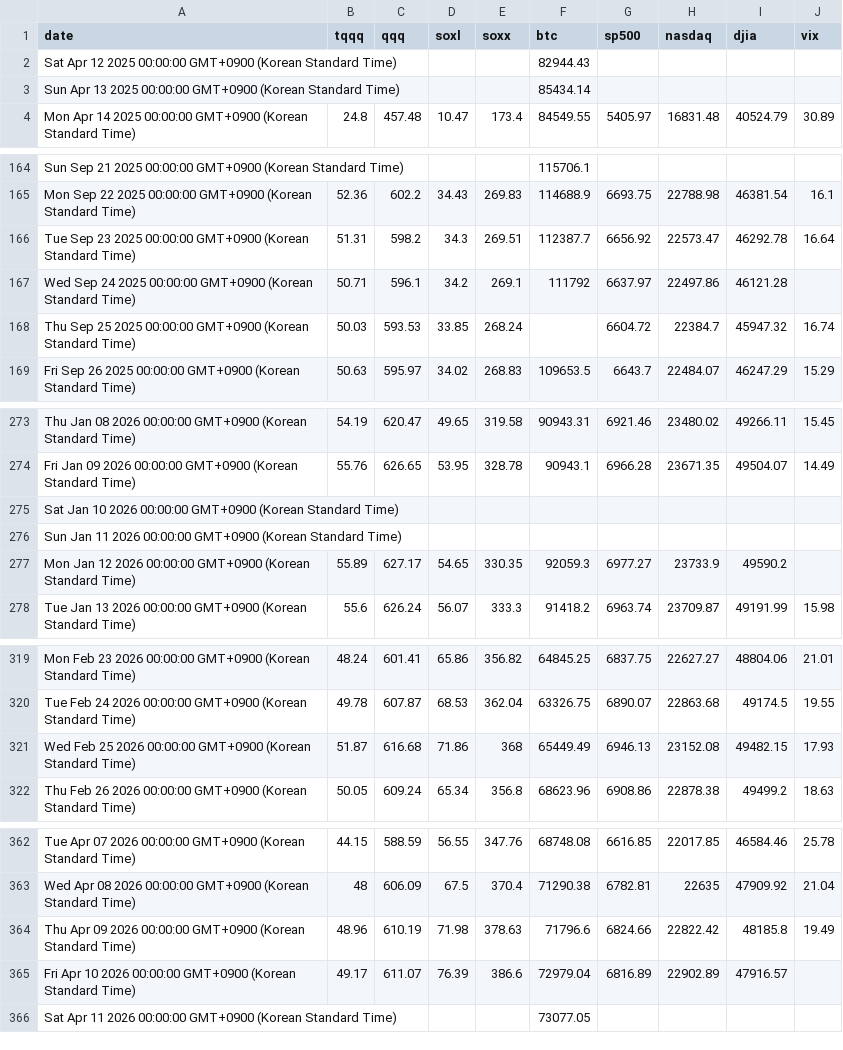
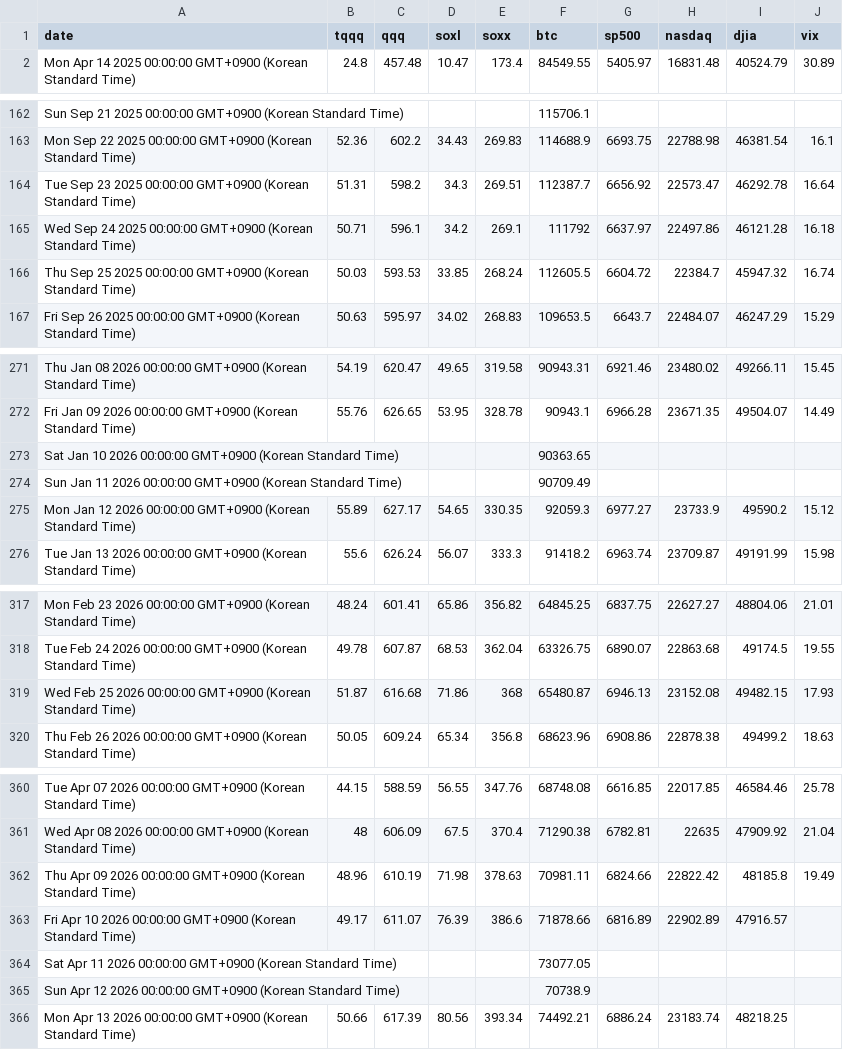
Before and after one commit to lemy38/market-prices, a CSV file: closing_prices - Sheet1.csv, drawn as a sheet; only a part is shown, gaps mark what is left out.

Commit message:
Update closing prices

```diff
--- a/closing_prices - Sheet1.csv
+++ b/closing_prices - Sheet1.csv
@@ -1,4 +1,2 @@
 date,tqqq,qqq,soxl,soxx,btc,sp500,nasdaq,djia,vix
-Sat Apr 12 2025 00:00:00 GMT+0900 (Korean Standard Time),,,,,82944.43,,,,
-Sun Apr 13 2025 00:00:00 GMT+0900 (Korean Standard Time),,,,,85434.14,,,,
 Mon Apr 14 2025 00:00:00 GMT+0900 (Korean Standard Time),24.8,457.48,10.47,173.4,84549.55,5405.97,16831.48,40524.79,30.89
@@ -166,4 +164,4 @@ Mon Sep 22 2025 00:00:00 GMT+0900 (Korean Standard Time),52.36,602.2,34.43,269.8
 Tue Sep 23 2025 00:00:00 GMT+0900 (Korean Standard Time),51.31,598.2,34.3,269.51,112387.7,6656.92,22573.47,46292.78,16.64
-Wed Sep 24 2025 00:00:00 GMT+0900 (Korean Standard Time),50.71,596.1,34.2,269.1,111792,6637.97,22497.86,46121.28,
-Thu Sep 25 2025 00:00:00 GMT+0900 (Korean Standard Time),50.03,593.53,33.85,268.24,,6604.72,22384.7,45947.32,16.74
+Wed Sep 24 2025 00:00:00 GMT+0900 (Korean Standard Time),50.71,596.1,34.2,269.1,111792,6637.97,22497.86,46121.28,16.18
+Thu Sep 25 2025 00:00:00 GMT+0900 (Korean Standard Time),50.03,593.53,33.85,268.24,112605.5,6604.72,22384.7,45947.32,16.74
 Fri Sep 26 2025 00:00:00 GMT+0900 (Korean Standard Time),50.63,595.97,34.02,268.83,109653.5,6643.7,22484.07,46247.29,15.29
@@ -274,5 +272,5 @@ Thu Jan 08 2026 00:00:00 GMT+0900 (Korean Standard Time),54.19,620.47,49.65,319.
 Fri Jan 09 2026 00:00:00 GMT+0900 (Korean Standard Time),55.76,626.65,53.95,328.78,90943.1,6966.28,23671.35,49504.07,14.49
-Sat Jan 10 2026 00:00:00 GMT+0900 (Korean Standard Time),,,,,,,,,
-Sun Jan 11 2026 00:00:00 GMT+0900 (Korean Standard Time),,,,,,,,,
-Mon Jan 12 2026 00:00:00 GMT+0900 (Korean Standard Time),55.89,627.17,54.65,330.35,92059.3,6977.27,23733.9,49590.2,
+Sat Jan 10 2026 00:00:00 GMT+0900 (Korean Standard Time),,,,,90363.65,,,,
+Sun Jan 11 2026 00:00:00 GMT+0900 (Korean Standard Time),,,,,90709.49,,,,
+Mon Jan 12 2026 00:00:00 GMT+0900 (Korean Standard Time),55.89,627.17,54.65,330.35,92059.3,6977.27,23733.9,49590.2,15.12
 Tue Jan 13 2026 00:00:00 GMT+0900 (Korean Standard Time),55.6,626.24,56.07,333.3,91418.2,6963.74,23709.87,49191.99,15.98
@@ -320,3 +318,3 @@ Mon Feb 23 2026 00:00:00 GMT+0900 (Korean Standard Time),48.24,601.41,65.86,356.
 Tue Feb 24 2026 00:00:00 GMT+0900 (Korean Standard Time),49.78,607.87,68.53,362.04,63326.75,6890.07,22863.68,49174.5,19.55
-Wed Feb 25 2026 00:00:00 GMT+0900 (Korean Standard Time),51.87,616.68,71.86,368,65449.49,6946.13,23152.08,49482.15,17.93
+Wed Feb 25 2026 00:00:00 GMT+0900 (Korean Standard Time),51.87,616.68,71.86,368,65480.87,6946.13,23152.08,49482.15,17.93
 Thu Feb 26 2026 00:00:00 GMT+0900 (Korean Standard Time),50.05,609.24,65.34,356.8,68623.96,6908.86,22878.38,49499.2,18.63
@@ -363,4 +361,6 @@ Tue Apr 07 2026 00:00:00 GMT+0900 (Korean Standard Time),44.15,588.59,56.55,347.
 Wed Apr 08 2026 00:00:00 GMT+0900 (Korean Standard Time),48,606.09,67.5,370.4,71290.38,6782.81,22635,47909.92,21.04
-Thu Apr 09 2026 00:00:00 GMT+0900 (Korean Standard Time),48.96,610.19,71.98,378.63,71796.6,6824.66,22822.42,48185.8,19.49
-Fri Apr 10 2026 00:00:00 GMT+0900 (Korean Standard Time),49.17,611.07,76.39,386.6,72979.04,6816.89,22902.89,47916.57,
+Thu Apr 09 2026 00:00:00 GMT+0900 (Korean Standard Time),48.96,610.19,71.98,378.63,70981.11,6824.66,22822.42,48185.8,19.49
+Fri Apr 10 2026 00:00:00 GMT+0900 (Korean Standard Time),49.17,611.07,76.39,386.6,71878.66,6816.89,22902.89,47916.57,
 Sat Apr 11 2026 00:00:00 GMT+0900 (Korean Standard Time),,,,,73077.05,,,,
+Sun Apr 12 2026 00:00:00 GMT+0900 (Korean Standard Time),,,,,70738.9,,,,
+Mon Apr 13 2026 00:00:00 GMT+0900 (Korean Standard Time),50.66,617.39,80.56,393.34,74492.21,6886.24,23183.74,48218.25,
```
